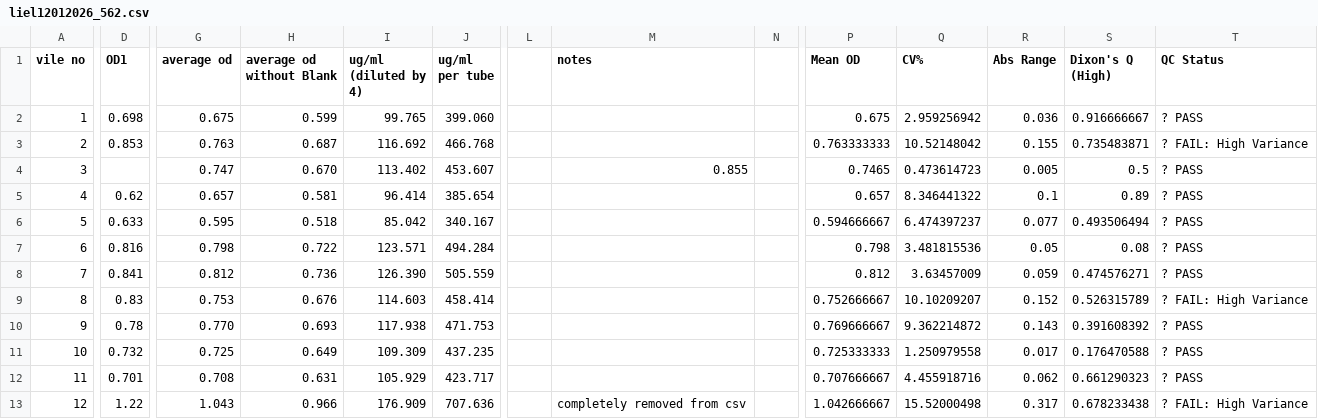
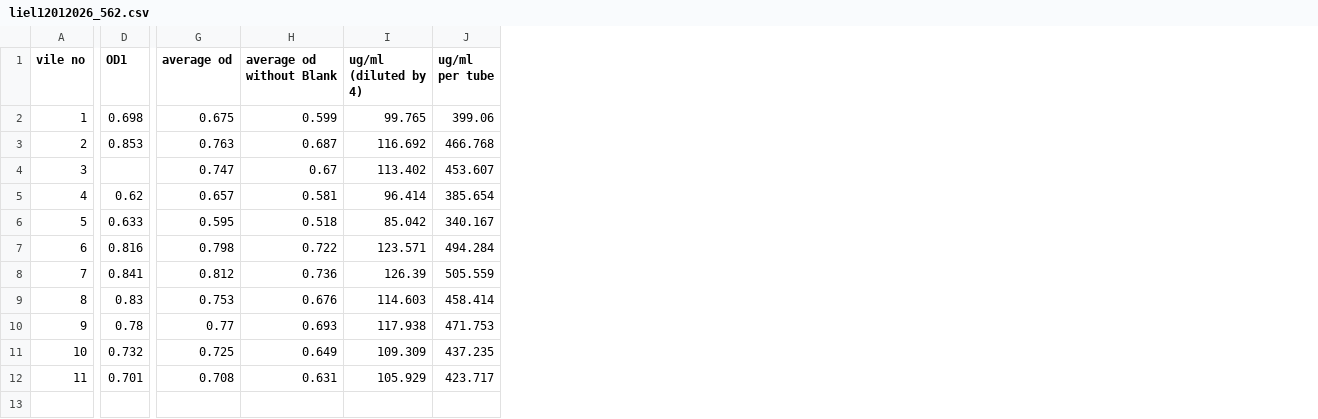
Before and after one commit to LielUziahu/S_Pistillata_Bet-Hedging, a CSV file: raw_data/Planulae/Prot/liel12012026_562.csv, drawn as a sheet; only a part is shown, gaps mark what is left out; rows hold the shown columns only; the diff covers the shown part only; the diff names each change by its address in the sheet, - before the commit and + after, or states it on an @@ line.

Commit message:
3.

```diff
--- a/raw_data/Planulae/Prot/liel12012026_562.csv
+++ b/raw_data/Planulae/Prot/liel12012026_562.csv
-column L, empty
-column M (notes), row 4: 0.855
-column N, empty
-column P (Mean OD), rows 2-12: 0.675 | 0.763333333 | 0.7465 | 0.657 | 0.594666667 | 0.798 | 0.812 | 0.752666667 | 0.769666667 | 0.725333333 | 0.707666667
-column Q (CV%), rows 2-12: 2.959256942 | 10.52148042 | 0.473614723 | 8.346441322 | 6.474397237 | 3.481815536 | 3.63457009 | 10.10209207 | 9.362214872 | 1.250979558 | 4.455918716
-column R (Abs Range), rows 2-12: 0.036 | 0.155 | 0.005 | 0.1 | 0.077 | 0.05 | 0.059 | 0.152 | 0.143 | 0.017 | 0.062
-column S (Dixon's Q (High)), rows 2-12: 0.916666667 | 0.735483871 | 0.5 | 0.89 | 0.493506494 | 0.08 | 0.474576271 | 0.526315789 | 0.391608392 | 0.176470588 | 0.661290323
-column T (QC Status), rows 2-12: ? PASS | ? FAIL: High Variance | ? PASS | ? PASS | ? PASS | ? PASS | ? PASS | ? FAIL: High Variance | ? PASS | ? PASS | ? PASS
-J2 (ug/ml per tube): 399.060
+J2 (ug/ml per tube): 399.06
-H4 (average od without Blank): 0.670
+H4 (average od without Blank): 0.67
-I8 (ug/ml (diluted by 4)): 126.390
+I8 (ug/ml (diluted by 4)): 126.39
-G10 (average od): 0.770
+G10 (average od): 0.77
-row 13: 12 | 1.22 | 1.043 | 0.966 | 176.909 | 707.636 |  | completely removed from csv |  | 1.042666667 | 15.52000498 | 0.317 | 0.678233438 | ? FAIL: High Variance
```
Also changed, not shown: 1 removed column elsewhere in this file.
